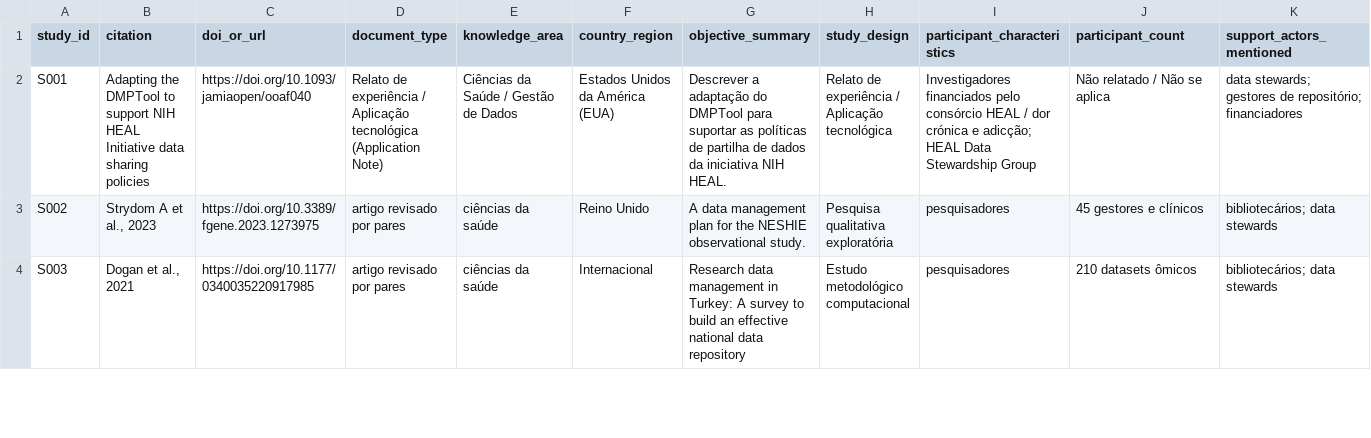
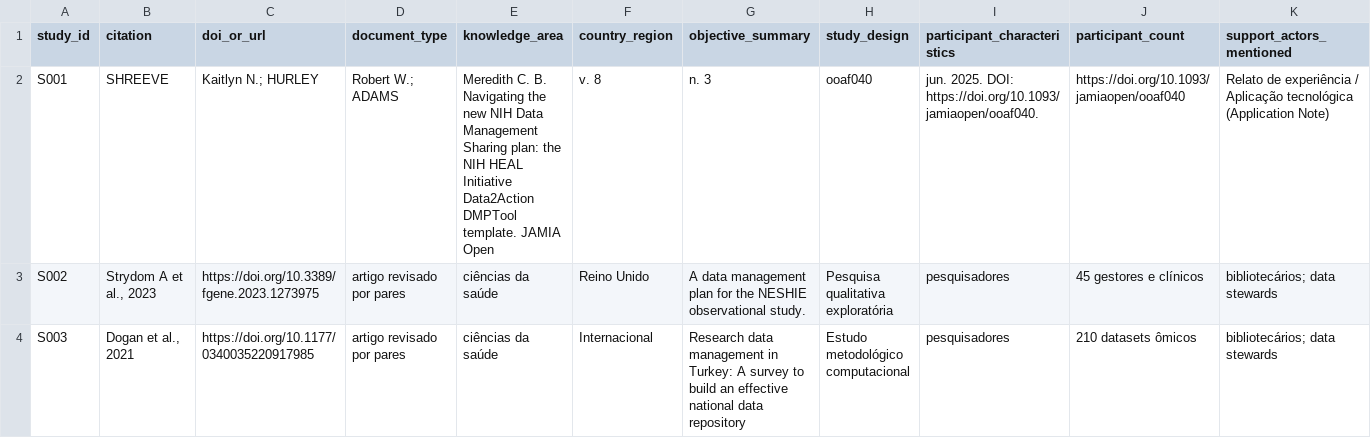
Before and after one commit to anderson-s-araujo/Doutorado, a CSV file: dados/processados/extracao_estudos.csv, drawn as a sheet; only a part is shown; the diff covers the shown part only; the diff names each change by its address in the sheet, - before the commit and + after, or states it on an @@ line.

Commit message:
Update study entries in extracao_estudos.csv

```diff
--- a/dados/processados/extracao_estudos.csv
+++ b/dados/processados/extracao_estudos.csv
-B2 (citation): Adapting the DMPTool to support NIH HEAL Initiative data sharing policies
+B2 (citation): SHREEVE
-C2 (doi_or_url): https://doi.org/10.1093/jamiaopen/ooaf040
+C2 (doi_or_url): Kaitlyn N.; HURLEY
-D2 (document_type): Relato de experiência / Aplicação tecnológica (Application Note)
+D2 (document_type): Robert W.; ADAMS
-E2 (knowledge_area): Ciências da Saúde / Gestão de Dados
+E2 (knowledge_area): Meredith C. B. Navigating the new NIH Data Management Sharing plan: the NIH HEAL Initiative Data2Action DMPTool template. JAMIA Open
-F2 (country_region): Estados Unidos da América (EUA)
+F2 (country_region): v. 8
-G2 (objective_summary): Descrever a adaptação do DMPTool para suportar as políticas de partilha de dados da iniciativa NIH HEAL.
+G2 (objective_summary): n. 3
-H2 (study_design): Relato de experiência / Aplicação tecnológica
+H2 (study_design): ooaf040
-I2 (participant_characteristics): Investigadores financiados pelo consórcio HEAL / dor crónica e adicção; HEAL Data Stewardship Group
+I2 (participant_characteristics): jun. 2025. DOI: https://doi.org/10.1093/jamiaopen/ooaf040.
-J2 (participant_count): Não relatado / Não se aplica
+J2 (participant_count): https://doi.org/10.1093/jamiaopen/ooaf040
-K2 (support_actors_mentioned): data stewards; gestores de repositório; financiadores
+K2 (support_actors_mentioned): Relato de experiência / Aplicação tecnológica (Application Note)
```
Also changed, not shown: 27 edited cells elsewhere in this file.
